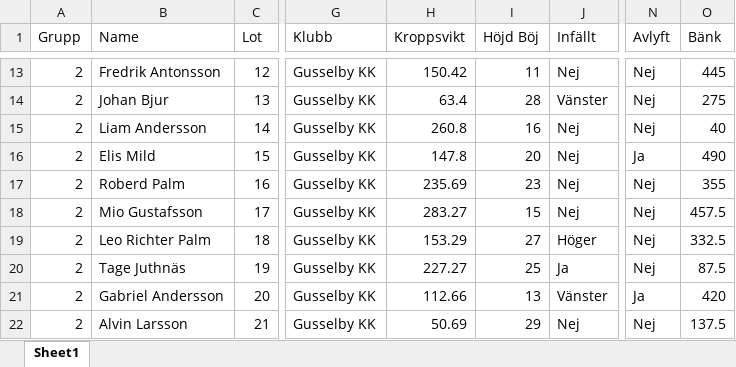
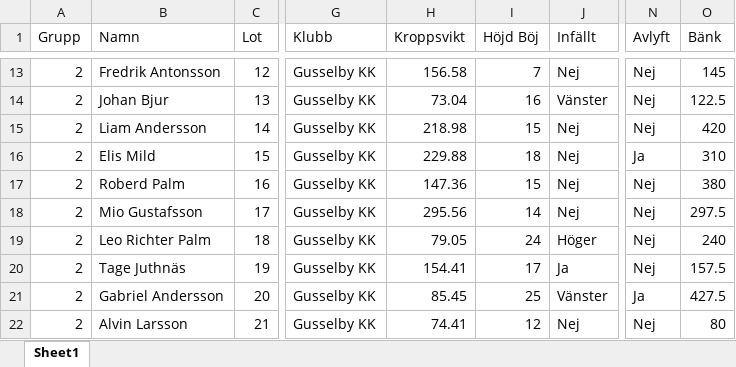
Before and after one commit to SompLy/Steelmeet, an Excel workbook: Steelmeet/Steelmeet/Testxlsx/Järnvägspressen Start 14_00.xlsx, sheet Sheet1, drawn as a sheet; only a part is shown, gaps mark what is left out; values as stored, in another font and other column widths than the file's, no borders; charts and pictures not drawn; the diff covers the shown part only; the diff names each change by its address in the sheet, - before the commit and + after, or states it on an @@ line.

```diff
--- a/Steelmeet/Steelmeet/Testxlsx/Järnvägspressen Start 14_00.xlsx (sheet Sheet1)
+++ b/Steelmeet/Steelmeet/Testxlsx/Järnvägspressen Start 14_00.xlsx (sheet Sheet1)
-B1: Name
+B1: Namn
-H13 (Kroppsvikt): 150.42
+H13 (Kroppsvikt): 156.58
-I13 (Höjd Böj): 11
+I13 (Höjd Böj): 7
-O13 (Bänk): 445
+O13 (Bänk): 145
-H14 (Kroppsvikt): 63.4
+H14 (Kroppsvikt): 73.04
-I14 (Höjd Böj): 28
+I14 (Höjd Böj): 16
-O14 (Bänk): 275
+O14 (Bänk): 122.5
-H15 (Kroppsvikt): 260.8
+H15 (Kroppsvikt): 218.98
-I15 (Höjd Böj): 16
+I15 (Höjd Böj): 15
-O15 (Bänk): 40
+O15 (Bänk): 420
-H16 (Kroppsvikt): 147.8
+H16 (Kroppsvikt): 229.88
-I16 (Höjd Böj): 20
+I16 (Höjd Böj): 18
-O16 (Bänk): 490
+O16 (Bänk): 310
-H17 (Kroppsvikt): 235.69
+H17 (Kroppsvikt): 147.36
-I17 (Höjd Böj): 23
+I17 (Höjd Böj): 15
-O17 (Bänk): 355
+O17 (Bänk): 380
-H18 (Kroppsvikt): 283.27
+H18 (Kroppsvikt): 295.56
-I18 (Höjd Böj): 15
+I18 (Höjd Böj): 14
-O18 (Bänk): 457.5
+O18 (Bänk): 297.5
-H19 (Kroppsvikt): 153.29
+H19 (Kroppsvikt): 79.05
-I19 (Höjd Böj): 27
+I19 (Höjd Böj): 24
-O19 (Bänk): 332.5
+O19 (Bänk): 240
-H20 (Kroppsvikt): 227.27
+H20 (Kroppsvikt): 154.41
-I20 (Höjd Böj): 25
+I20 (Höjd Böj): 17
-O20 (Bänk): 87.5
+O20 (Bänk): 157.5
-H21 (Kroppsvikt): 112.66
+H21 (Kroppsvikt): 85.45
-I21 (Höjd Böj): 13
+I21 (Höjd Böj): 25
-O21 (Bänk): 420
+O21 (Bänk): 427.5
-H22 (Kroppsvikt): 50.69
+H22 (Kroppsvikt): 74.41
-I22 (Höjd Böj): 29
+I22 (Höjd Böj): 12
-O22 (Bänk): 137.5
+O22 (Bänk): 80
```
Also changed, not shown: 83 edited cells elsewhere in this sheet, charts or pictures, 10 other files.
